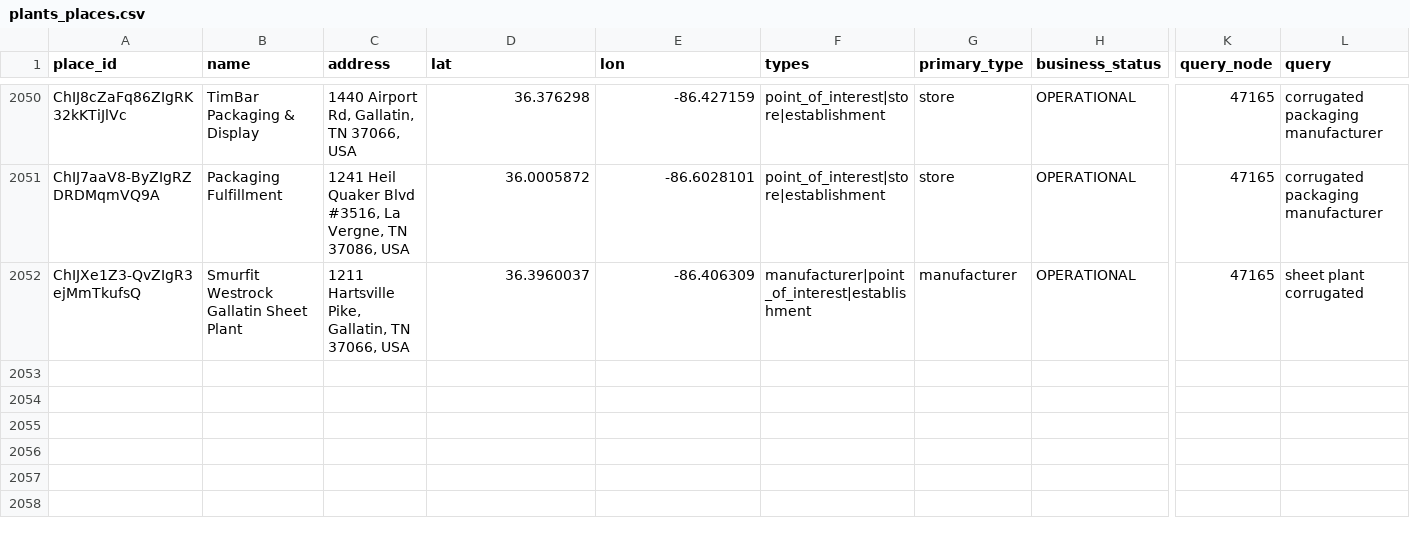
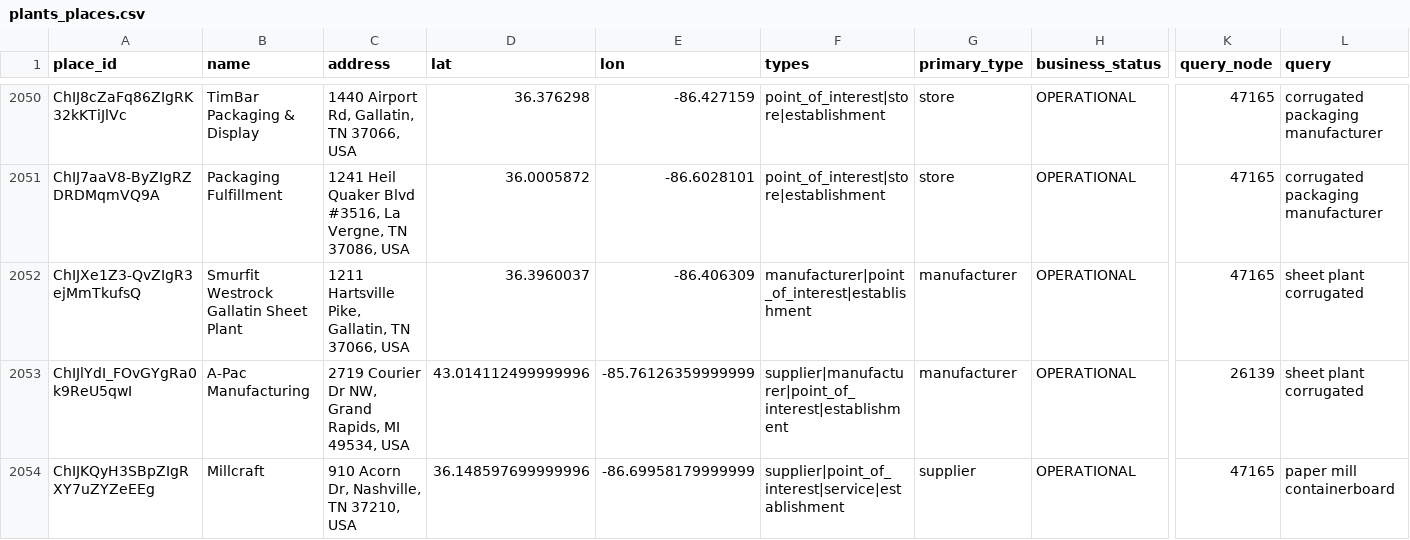
Before and after one commit to justfetz/the-paper-network, a CSV file: data/plants_places.csv, drawn as a sheet; only a part is shown, gaps mark what is left out; rows hold the shown columns only; the diff names each change by its address in the sheet, - before the commit and + after, or states it on an @@ line.

Commit message:
places: Google Places text search around demand points, 2026-11-17

```diff
--- a/data/plants_places.csv
+++ b/data/plants_places.csv
+row 2053: ChIJlYdI_FOvGYgRa0k9ReU5qwI | A-Pac Manufacturing | 2719 Courier Dr NW, Grand Rapids, MI 49534, USA | 43.014112499999996 | -85.76126359999999 | supplier|manufacturer|point_of_interest|establishment | manufacturer | OPERATIONAL | 26139 | sheet plant corrugated
+row 2054: ChIJKQyH3SBpZIgRXY7uZYZeEEg | Millcraft | 910 Acorn Dr, Nashville, TN 37210, USA | 36.148597699999996 | -86.69958179999999 | supplier|point_of_interest|service|establishment | supplier | OPERATIONAL | 47165 | paper mill containerboard
```
